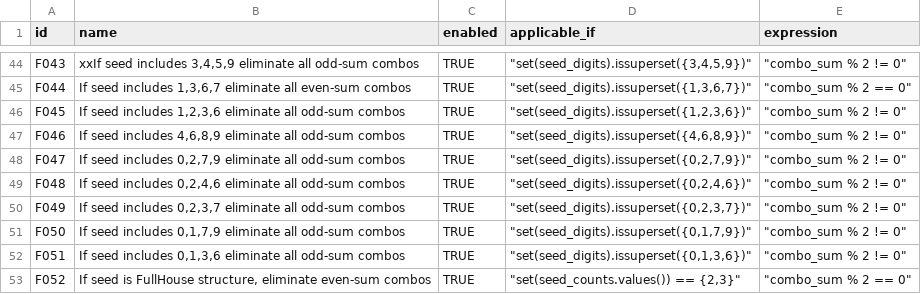
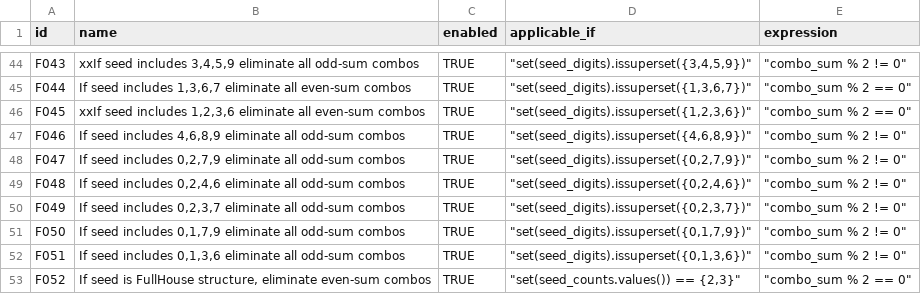
Before and after one commit to wanawin/pythonfiltertester, a CSV file: lottery_filters_batch10.csv, drawn as a sheet; only a part is shown, gaps mark what is left out.

Commit message:
Update lottery_filters_batch10.csv

```diff
--- a/lottery_filters_batch10.csv
+++ b/lottery_filters_batch10.csv
@@ -45,3 +45,3 @@ F043,"xxIf seed includes 3,4,5,9 eliminate all odd-sum combos",TRUE,"""set(seed_
 F044,"If seed includes 1,3,6,7 eliminate all even-sum combos",TRUE,"""set(seed_digits).issuperset({1,3,6,7})""","""combo_sum % 2 == 0""",,,,,,,,,,
-F045,"If seed includes 1,2,3,6 eliminate all odd-sum combos",TRUE,"""set(seed_digits).issuperset({1,2,3,6})""","""combo_sum % 2 != 0""",,,,,,,,,,
+F045,"xxIf seed includes 1,2,3,6 eliminate all even-sum combos",TRUE,"""set(seed_digits).issuperset({1,2,3,6})""","""combo_sum % 2 == 0""",,,,,,,,,,
 F046,"If seed includes 4,6,8,9 eliminate all odd-sum combos",TRUE,"""set(seed_digits).issuperset({4,6,8,9})""","""combo_sum % 2 != 0""",,,,,,,,,,
```
